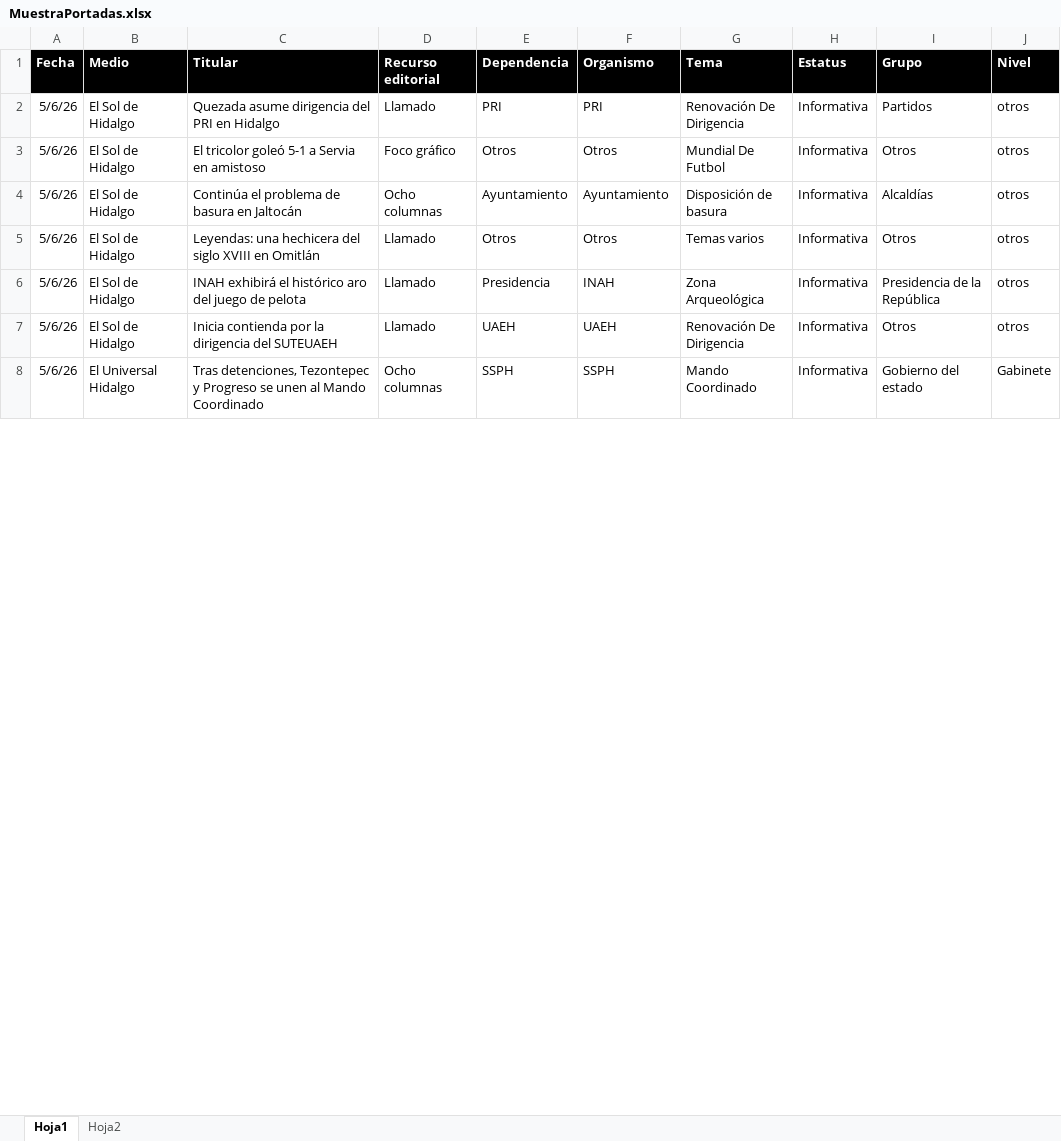
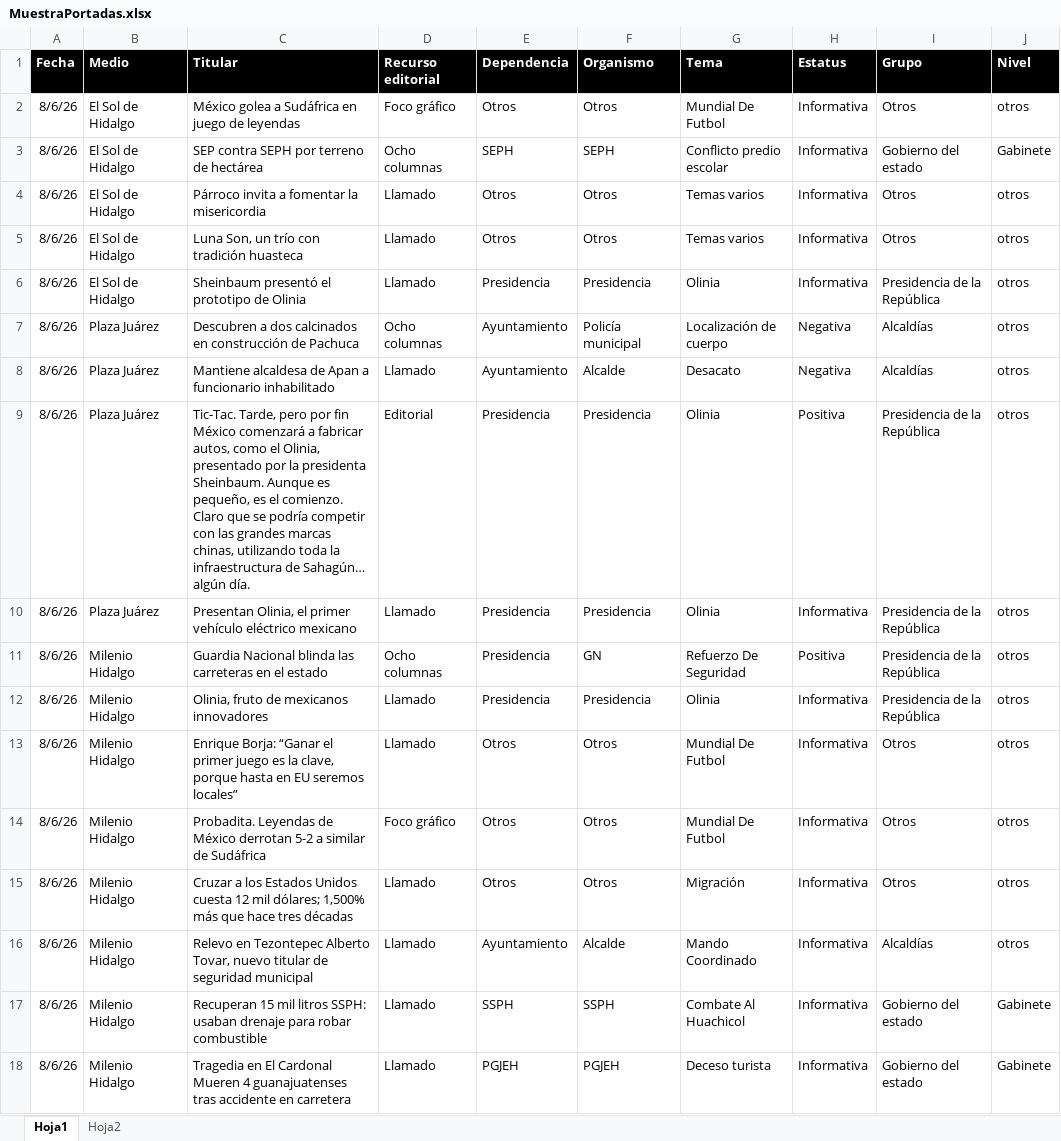
Before and after one commit to thelonious9/Reporteportadas, an Excel workbook: MuestraPortadas.xlsx, sheet Hoja1, drawn as a sheet; only a part is shown; values as stored, in another font and other column widths than the file's, no borders; table styles not drawn; removed rows and columns are numbered as before the commit, all else as after; the diff covers the shown part only; the diff names each change by its address in the sheet, - before the commit and + after, or states it on an @@ line.

```diff
--- a/MuestraPortadas.xlsx (sheet Hoja1)
+++ b/MuestraPortadas.xlsx (sheet Hoja1)
-row 2: 5/6/26 | El Sol de Hidalgo | Quezada asume dirigencia del PRI en Hidalgo | Llamado | PRI | PRI | Renovación De Dirigencia | Informativa | Partidos | otros
-A2 (Fecha): 5/6/26
+A2 (Fecha): 8/6/26
-C2 (Titular): El tricolor goleó 5-1 a Servia en amistoso
+C2 (Titular): México golea a Sudáfrica en juego de leyendas
-row 4: 5/6/26 | El Sol de Hidalgo | Continúa el problema de basura en Jaltocán | Ocho columnas | Ayuntamiento | Ayuntamiento | Disposición de basura | Informativa | Alcaldías | otros
+row 3: 8/6/26 | El Sol de Hidalgo | SEP contra SEPH por terreno de hectárea | Ocho columnas | SEPH | SEPH | Conflicto predio escolar | Informativa | Gobierno del estado | Gabinete
+row 4: 8/6/26 | El Sol de Hidalgo | Párroco invita a fomentar la misericordia | Llamado | Otros | Otros | Temas varios | Informativa | Otros | otros
-A5:A6 (Fecha): 5/6/26
+A5:A6 (Fecha): 8/6/26
-C5 (Titular): Leyendas: una hechicera del siglo XVIII en Omitlán
+C5 (Titular): Luna Son, un trío con tradición huasteca
-C6 (Titular): INAH exhibirá el histórico aro del juego de pelota
+C6 (Titular): Sheinbaum presentó el prototipo de Olinia
-F6 (Organismo): INAH
+F6 (Organismo): Presidencia
-G6 (Tema): Zona Arqueológica
+G6 (Tema): Olinia
+row 7: 8/6/26 | Plaza Juárez | Descubren a dos calcinados en construcción de Pachuca | Ocho columnas | Ayuntamiento | Policía municipal | Localización de cuerpo | Negativa | Alcaldías | otros
+row 8: 8/6/26 | Plaza Juárez | Mantiene alcaldesa de Apan a funcionario inhabilitado | Llamado | Ayuntamiento | Alcalde | Desacato | Negativa | Alcaldías | otros
+row 9: 8/6/26 | Plaza Juárez | Tic-Tac. Tarde, pero por fin México comenzará a fabricar autos, como el Olinia, presentado por la presidenta Sheinbaum. Aunque es pequeño, es el comienzo. Claro que se podría competir con las grandes marcas chinas, utilizando toda la infraestructura de Sahagún… algún día. | Editorial | Presidencia | Presidencia | Olinia | Positiva | Presidencia de la República | otros
+row 10: 8/6/26 | Plaza Juárez | Presentan Olinia, el primer vehículo eléctrico mexicano | Llamado | Presidencia | Presidencia | Olinia | Informativa | Presidencia de la República | otros
+row 11: 8/6/26 | Milenio Hidalgo | Guardia Nacional blinda las carreteras en el estado | Ocho columnas | Presidencia | GN | Refuerzo De Seguridad | Positiva | Presidencia de la República | otros
+row 12: 8/6/26 | Milenio Hidalgo | Olinia, fruto de mexicanos innovadores | Llamado | Presidencia | Presidencia | Olinia | Informativa | Presidencia de la República | otros
+row 13: 8/6/26 | Milenio Hidalgo | Enrique Borja: “Ganar el primer juego es la clave, porque hasta en EU seremos locales” | Llamado | Otros | Otros | Mundial De Futbol | Informativa | Otros | otros
+row 14: 8/6/26 | Milenio Hidalgo | Probadita. Leyendas de México derrotan 5-2 a similar de Sudáfrica | Foco gráfico | Otros | Otros | Mundial De Futbol | Informativa | Otros | otros
-A15 (Fecha): 5/6/26
+A15 (Fecha): 8/6/26
-B15 (Medio): El Sol de Hidalgo
+B15 (Medio): Milenio Hidalgo
-C15 (Titular): Inicia contienda por la dirigencia del SUTEUAEH
+C15 (Titular): Cruzar a los Estados Unidos cuesta 12 mil dólares; 1,500% más que hace tres décadas
-E15 (Dependencia): UAEH
+E15 (Dependencia): Otros
-F15 (Organismo): UAEH
+F15 (Organismo): Otros
-G15 (Tema): Renovación De Dirigencia
+G15 (Tema): Migración
+row 16: 8/6/26 | Milenio Hidalgo | Relevo en Tezontepec Alberto Tovar, nuevo titular de seguridad municipal | Llamado | Ayuntamiento | Alcalde | Mando Coordinado | Informativa | Alcaldías | otros
-A17 (Fecha): 5/6/26
+A17 (Fecha): 8/6/26
-B17 (Medio): El Universal Hidalgo
+B17 (Medio): Milenio Hidalgo
-C17 (Titular): Tras detenciones, Tezontepec y Progreso se unen al Mando Coordinado
+C17 (Titular): Recuperan 15 mil litros SSPH: usaban drenaje para robar combustible
-D17 (Recurso editorial): Ocho columnas
+D17 (Recurso editorial): Llamado
-G17 (Tema): Mando Coordinado
+G17 (Tema): Combate Al Huachicol
+row 18: 8/6/26 | Milenio Hidalgo | Tragedia en El Cardonal Mueren 4 guanajuatenses tras accidente en carretera | Llamado | PGJEH | PGJEH | Deceso turista | Informativa | Gobierno del estado | Gabinete
```
Also changed, not shown: 29 added rows, 36 removed rows and 113 edited cells elsewhere in this sheet, 1 other file.
